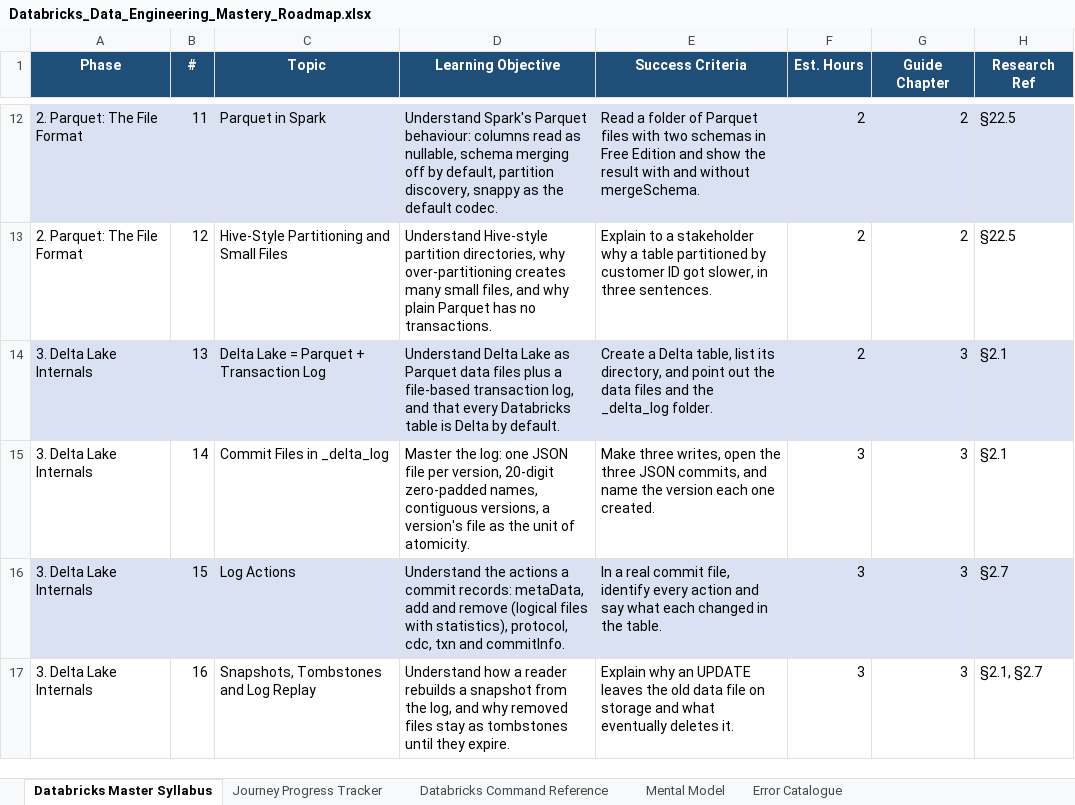
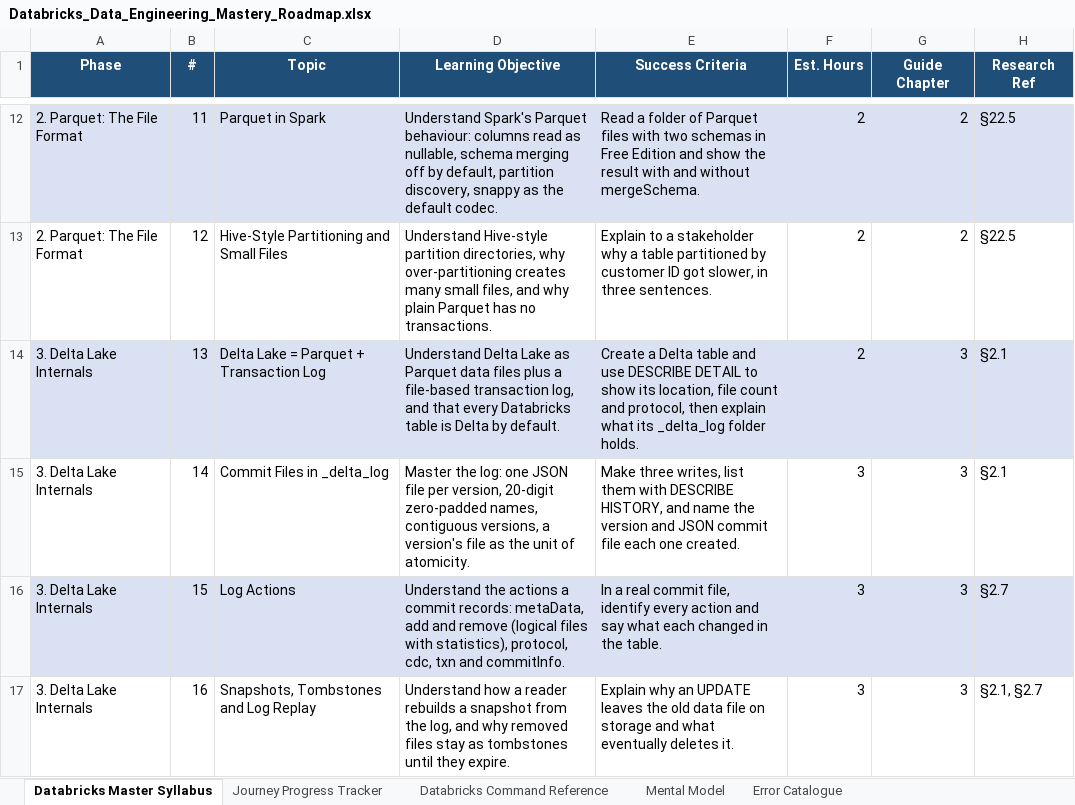
Before and after one commit to getnimishk/PrepBench, an Excel workbook: docs/research/Databricks_Data_Engineering_Mastery_Roadmap.xlsx, sheet Databricks Master Syllabus, drawn as a sheet; only a part is shown, gaps mark what is left out; values as stored, in another font and other column widths than the file's, no borders; the diff names each change by its address in the sheet, - before the commit and + after, or states it on an @@ line.

Commit message:
Build the Databricks study guide (pack databricks v1, 24 chapters)
24 chapters written as Markdown and built into v1.json: the lakehouse,
Parquet, Delta internals, history and VACUUM, schemas, MERGE and change data
feed, data layout, Unity Catalog, tables and storage, access control,
compute, Spark, medallion, ingestion, Auto Loader, streaming, declarative
pipelines, jobs, performance, monitoring, CI/CD, ADF and ADLS, Azure
networking and production. Each opens with its alignment to the 108-topic
roadmap, cites the research notes, has Free Edition steps where Free Edition
can run them, and ends with a trade-off and an interview takeaway. Four
figures. test_databricks_pack.py holds the guide to the workbook and the
notes; the pack joins the shared content-pack tests. Axe (light and dark)
and 390px checks passed on all 25 guide pages against a scratch database.

```diff
--- a/docs/research/Databricks_Data_Engineering_Mastery_Roadmap.xlsx (sheet Databricks Master Syllabus)
+++ b/docs/research/Databricks_Data_Engineering_Mastery_Roadmap.xlsx (sheet Databricks Master Syllabus)
-E14 (Success Criteria): …a Delta table, list its directory, and point out the data files and the _delta_log folder.
+E14 (Success Criteria): …a Delta table and use DESCRIBE DETAIL to show its location, file count and protocol, then explain what its _delta_log folder holds.
-E15 (Success Criteria): …three writes, open the three JSON commits, and name the version each one…
+E15 (Success Criteria): …three writes, list them with DESCRIBE HISTORY, and name the version and JSON commit file each one…
```
Also changed, not shown: 15 other files.
